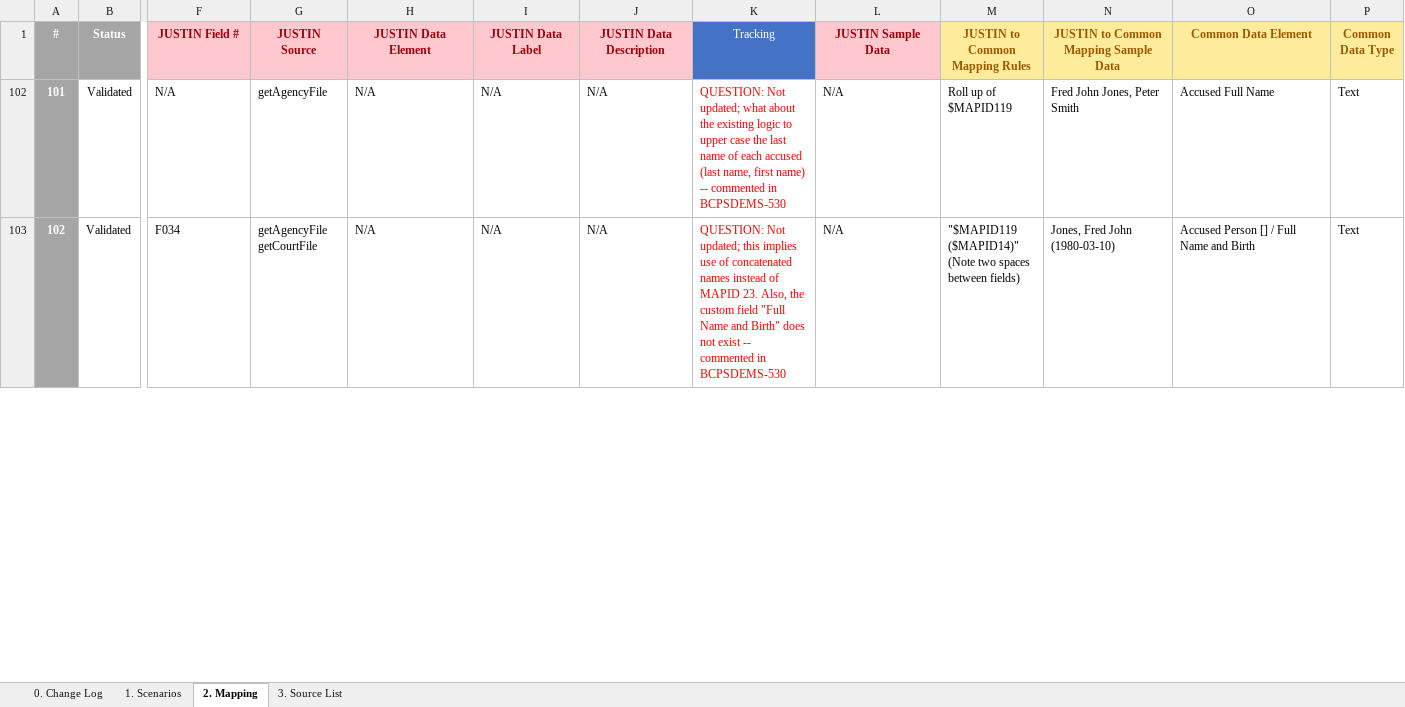
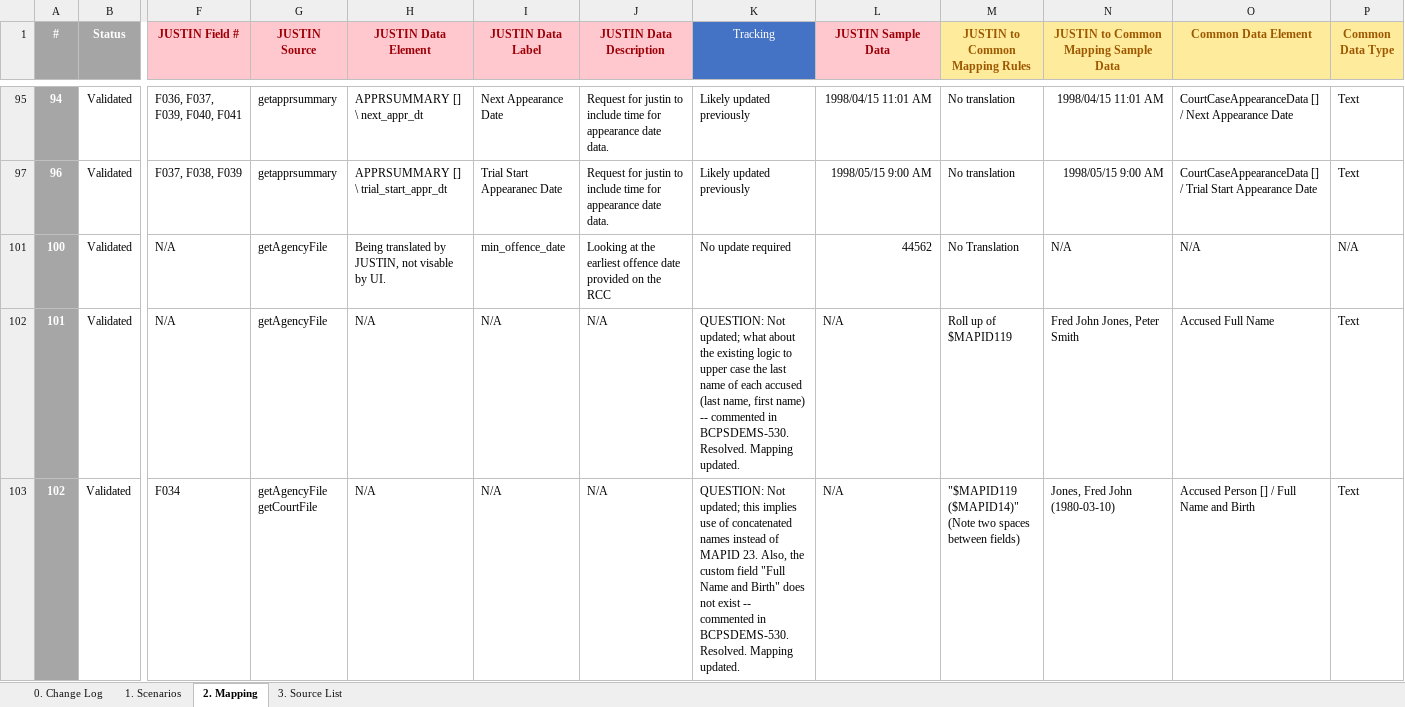
Before and after one commit to bcgov/jpss-jade-ccm, an Excel workbook: mapping/docs/Tracking DEMS Integration Data Mapping v1.20.xlsx, sheet 2. Mapping, drawn as a sheet; only a part is shown, gaps mark what is left out; values as stored, in another font and other column widths than the file's, no borders; table styles not drawn; rows hold the shown columns only; ↵ is a line break in a cell; the diff covers the shown part only; the diff names each change by its address in the sheet, - before the commit and + after, or states it on an @@ line.

Commit message:
JADE-1691 mapping changes

```diff
--- a/mapping/docs/Tracking DEMS Integration Data Mapping v1.20.xlsx (sheet 2. Mapping)
+++ b/mapping/docs/Tracking DEMS Integration Data Mapping v1.20.xlsx (sheet 2. Mapping)
@@ row 95 unhidden: 94 | Validated | F036, F037, F039, F040, F041 | getapprsummary | APPRSUMMARY [] \ next_appr_dt | Next Appearance Date | Request for justin to include time for appearance date data. | Likely updated previously | 1998/04/15 11:01 AM | No translation | 1998/04/15 11:01 AM | CourtCaseAppearanceData [] / Next Appearance Date | Text @@
@@ row 97 unhidden: 96 | Validated | F037, F038, F039 | getapprsummary | APPRSUMMARY [] \ trial_start_appr_dt | Trial Start Appearanec Date | Request for justin to include time for appearance date data. | Likely updated previously | 1998/05/15 9:00 AM | No translation | 1998/05/15 9:00 AM | CourtCaseAppearanceData [] / Trial Start Appearance Date | Text @@
@@ row 101 unhidden: 100 | Validated | N/A | getAgencyFile | Being translated by JUSTIN, not visable by UI. | min_offence_date | Looking at the earliest offence date provided on the RCC | No update required | 44562 | No Translation | N/A | N/A | N/A @@
-K102 (Tracking): …commented in BCPSDEMS-530
+K102 (Tracking): …commented in BCPSDEMS-530. ↵ Resolved. Mapping updated.
-K102:K103 text colour: #FF0000
+K102:K103 text colour: black
-K103 (Tracking): …commented in BCPSDEMS-530
+K103 (Tracking): …commented in BCPSDEMS-530. ↵ Resolved. Mapping updated.
```
Also changed, not shown: 22 hidden or unhidden rows, 2 edited cells and cell formats elsewhere in this sheet, 10 other files.
